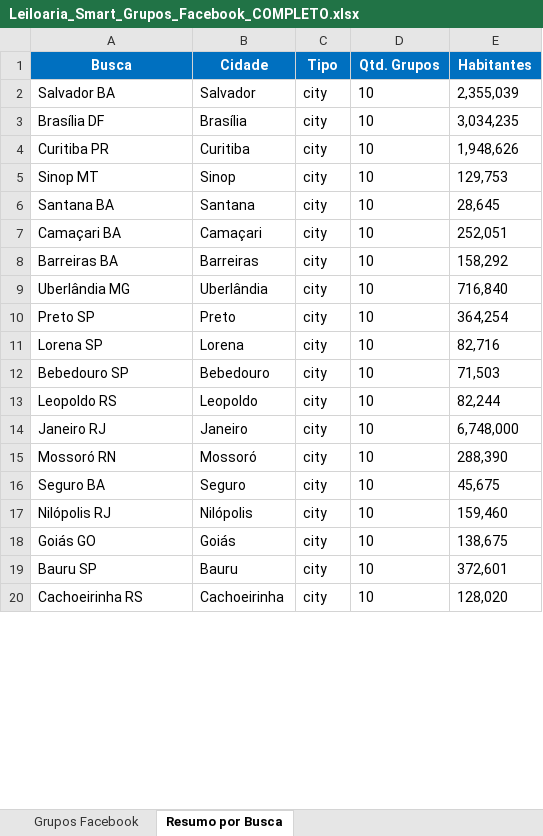
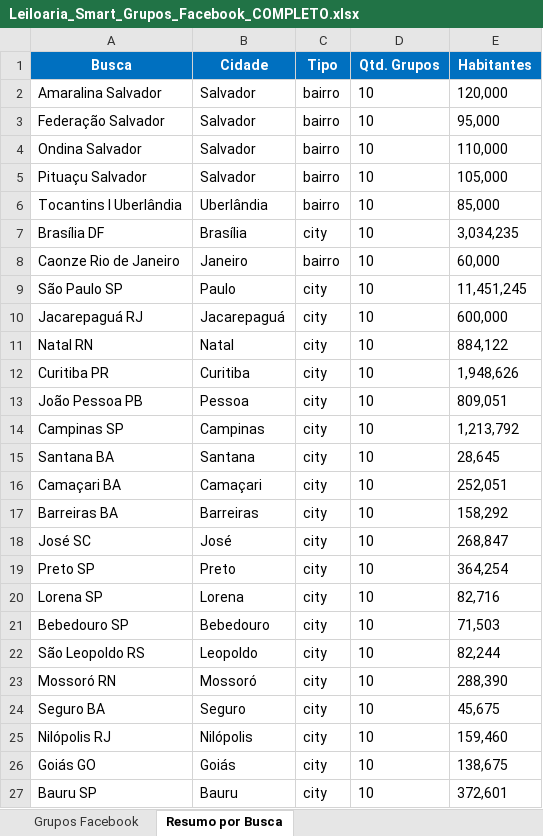
Before and after one commit to Bak2mine/GrupoFacebook, an Excel workbook: output/Leiloaria_Smart_Grupos_Facebook_COMPLETO.xlsx, sheet Resumo por Busca, drawn as a sheet; only a part is shown; the shorter side is filled out with more unchanged rows; values as stored, in another font and other column widths than the file's, no borders; removed rows and columns are numbered as before the commit, all else as after; the diff covers the shown part only; the diff names each change by its address in the sheet, - before the commit and + after, or states it on an @@ line.

```diff
--- a/output/Leiloaria_Smart_Grupos_Facebook_COMPLETO.xlsx (sheet Resumo por Busca)
+++ b/output/Leiloaria_Smart_Grupos_Facebook_COMPLETO.xlsx (sheet Resumo por Busca)
-row 2: Salvador BA | Salvador | city | 10 | 2,355,039
+row 2: Amaralina Salvador | Salvador | bairro | 10 | 120,000
+row 3: Federação Salvador | Salvador | bairro | 10 | 95,000
+row 4: Ondina Salvador | Salvador | bairro | 10 | 110,000
+row 5: Pituaçu Salvador | Salvador | bairro | 10 | 105,000
+row 6: Tocantins I Uberlândia | Uberlândia | bairro | 10 | 85,000
+row 8: Caonze Rio de Janeiro | Janeiro | bairro | 10 | 60,000
+row 9: São Paulo SP | Paulo | city | 10 | 11,451,245
@@ row 23 moved to row 10: Jacarepaguá RJ @@
@@ row 25 moved to row 11: Natal RN @@
-row 5: Sinop MT | Sinop | city | 10 | 129,753
+row 13: João Pessoa PB | Pessoa | city | 10 | 809,051
@@ row 28 moved to row 14: Campinas SP @@
-row 9: Uberlândia MG | Uberlândia | city | 10 | 716,840
@@ row 29 moved to row 18: José SC @@
-A22 (Busca): Leopoldo RS
+A22 (Busca): São Leopoldo RS
-row 14: Janeiro RJ | Janeiro | city | 10 | 6,748,000
```
Also changed, not shown: 2 removed rows elsewhere in this sheet, sheet Grupos Facebook, 19 other files.
